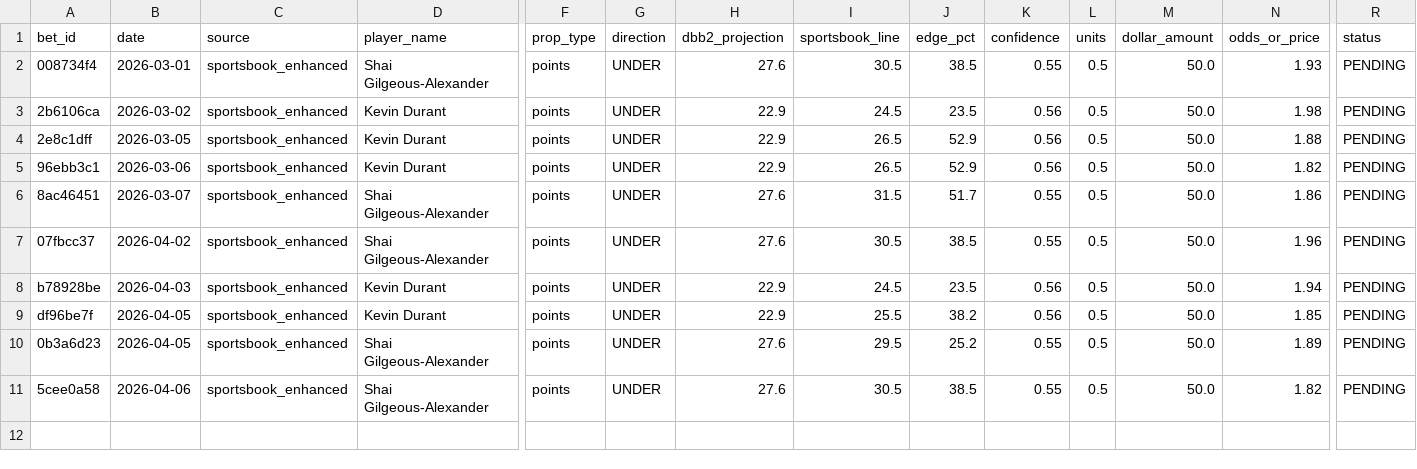
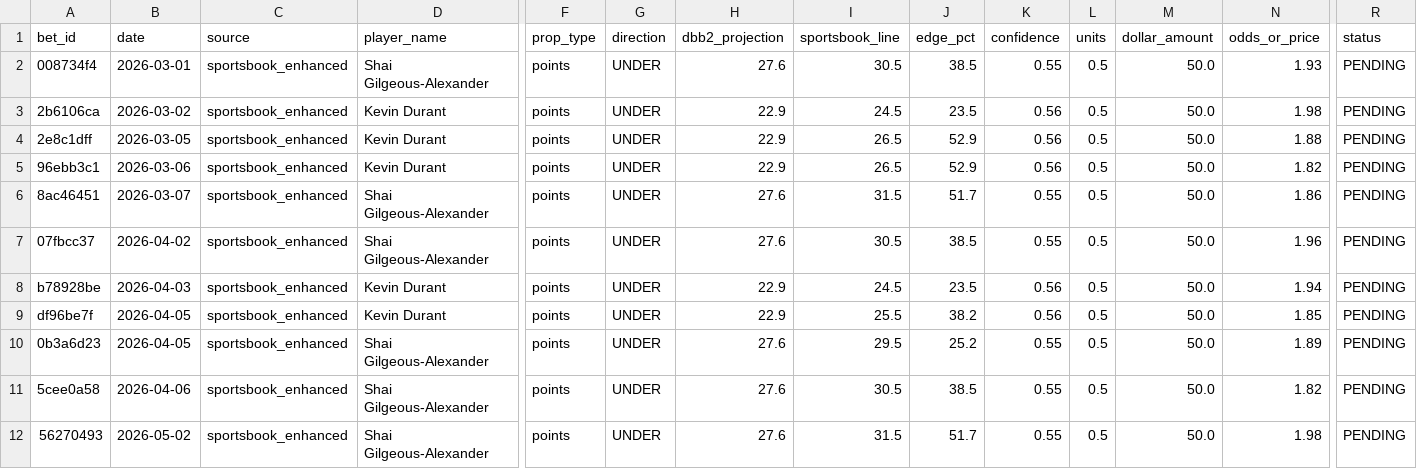
Before and after one commit to teebuphilip/courtdominion, a CSV file: betting-engine/data/bets/master_bets_enhanced.csv, drawn as a sheet; only a part is shown, gaps mark what is left out; rows hold the shown columns only; the diff names each change by its address in the sheet, - before the commit and + after, or states it on an @@ line.

```diff
--- a/betting-engine/data/bets/master_bets_enhanced.csv
+++ b/betting-engine/data/bets/master_bets_enhanced.csv
+row 12: 56270493 | 2026-05-02 | sportsbook_enhanced | Shai Gilgeous-Alexander | points | UNDER | 27.6 | 31.5 | 51.7 | 0.55 | 0.5 | 50.0 | 1.98 | PENDING
```
Also changed, not shown: betting-engine/data/bets/master_bets.csv, 13 other files.
